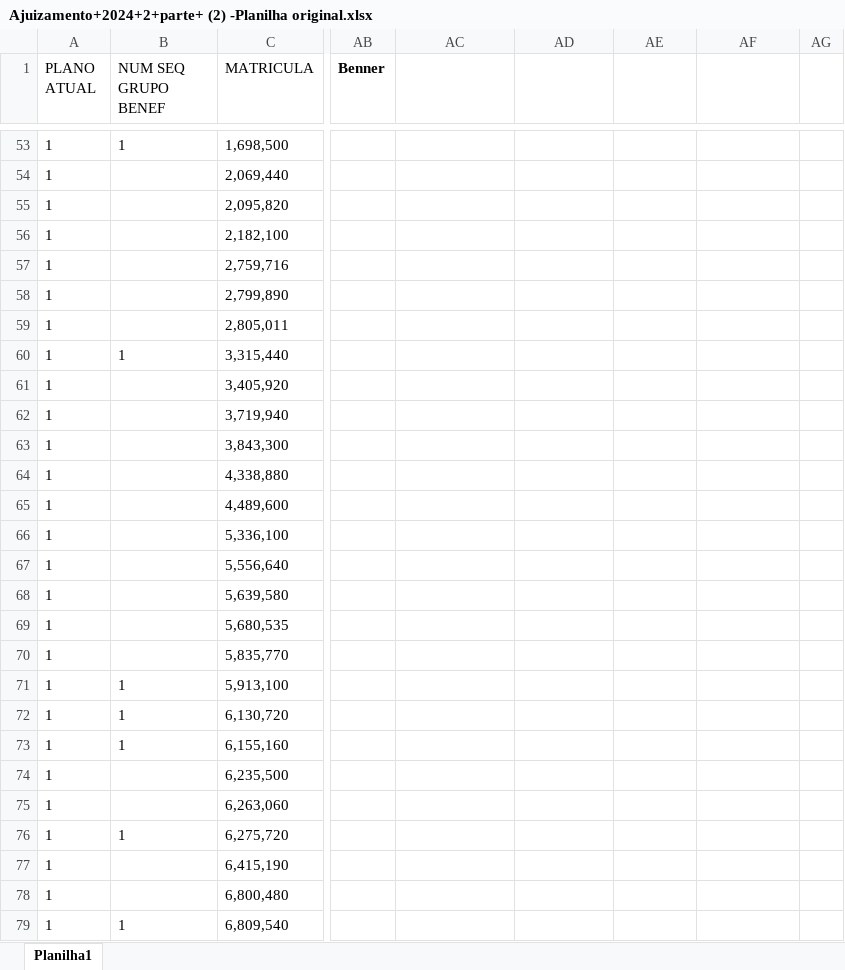
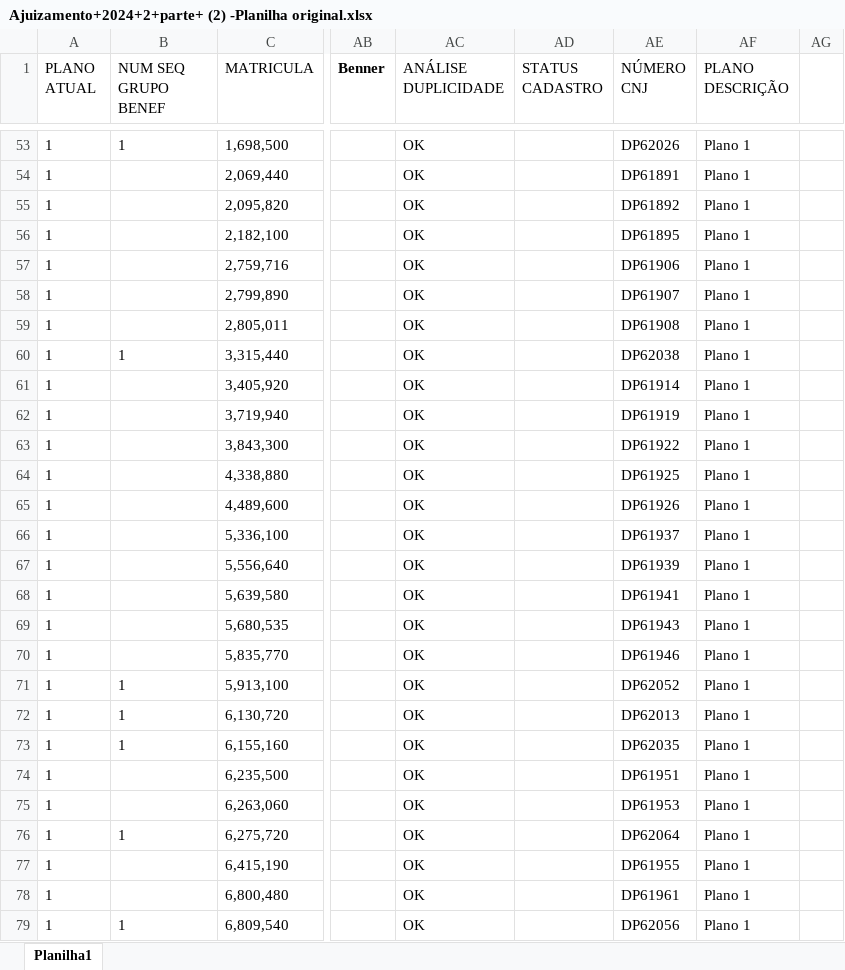
Before and after one commit to samuelbahia/BENNER, an Excel workbook: Ajuizamento+2024+2+parte+ (2) -Planilha original.xlsx, sheet Planilha1, drawn as a sheet; only a part is shown, gaps mark what is left out; values as stored, in another font and other column widths than the file's, no borders; the diff covers the shown part only; the diff names each change by its address in the sheet, - before the commit and + after, or states it on an @@ line.

```diff
--- a/Ajuizamento+2024+2+parte+ (2) -Planilha original.xlsx (sheet Planilha1)
+++ b/Ajuizamento+2024+2+parte+ (2) -Planilha original.xlsx (sheet Planilha1)
-AC1: (empty)
+AC1: ANÁLISE DUPLICIDADE
-AD1: (empty)
+AD1: STATUS CADASTRO
-AE1: (empty)
+AE1: NÚMERO CNJ
-AF1: (empty)
+AF1: PLANO DESCRIÇÃO
-AC53:AC79 (ANÁLISE DUPLICIDADE): (empty)
+AC53:AC79 (ANÁLISE DUPLICIDADE): OK
-AE53 (NÚMERO CNJ): (empty)
+AE53 (NÚMERO CNJ): DP62026
-AF53:AF79 (PLANO DESCRIÇÃO): (empty)
+AF53:AF79 (PLANO DESCRIÇÃO): Plano 1
-AE54 (NÚMERO CNJ): (empty)
+AE54 (NÚMERO CNJ): DP61891
-AE55 (NÚMERO CNJ): (empty)
+AE55 (NÚMERO CNJ): DP61892
-AE56 (NÚMERO CNJ): (empty)
+AE56 (NÚMERO CNJ): DP61895
-AE57 (NÚMERO CNJ): (empty)
+AE57 (NÚMERO CNJ): DP61906
-AE58 (NÚMERO CNJ): (empty)
+AE58 (NÚMERO CNJ): DP61907
-AE59 (NÚMERO CNJ): (empty)
+AE59 (NÚMERO CNJ): DP61908
-AE60 (NÚMERO CNJ): (empty)
+AE60 (NÚMERO CNJ): DP62038
-AE61 (NÚMERO CNJ): (empty)
+AE61 (NÚMERO CNJ): DP61914
-AE62 (NÚMERO CNJ): (empty)
+AE62 (NÚMERO CNJ): DP61919
-AE63 (NÚMERO CNJ): (empty)
+AE63 (NÚMERO CNJ): DP61922
-AE64 (NÚMERO CNJ): (empty)
+AE64 (NÚMERO CNJ): DP61925
-AE65 (NÚMERO CNJ): (empty)
+AE65 (NÚMERO CNJ): DP61926
-AE66 (NÚMERO CNJ): (empty)
+AE66 (NÚMERO CNJ): DP61937
-AE67 (NÚMERO CNJ): (empty)
+AE67 (NÚMERO CNJ): DP61939
-AE68 (NÚMERO CNJ): (empty)
+AE68 (NÚMERO CNJ): DP61941
-AE69 (NÚMERO CNJ): (empty)
+AE69 (NÚMERO CNJ): DP61943
-AE70 (NÚMERO CNJ): (empty)
+AE70 (NÚMERO CNJ): DP61946
-AE71 (NÚMERO CNJ): (empty)
+AE71 (NÚMERO CNJ): DP62052
-AE72 (NÚMERO CNJ): (empty)
+AE72 (NÚMERO CNJ): DP62013
-AE73 (NÚMERO CNJ): (empty)
+AE73 (NÚMERO CNJ): DP62035
-AE74 (NÚMERO CNJ): (empty)
+AE74 (NÚMERO CNJ): DP61951
-AE75 (NÚMERO CNJ): (empty)
+AE75 (NÚMERO CNJ): DP61953
-AE76 (NÚMERO CNJ): (empty)
+AE76 (NÚMERO CNJ): DP62064
-AE77 (NÚMERO CNJ): (empty)
+AE77 (NÚMERO CNJ): DP61955
-AE78 (NÚMERO CNJ): (empty)
+AE78 (NÚMERO CNJ): DP61961
-AE79 (NÚMERO CNJ): (empty)
+AE79 (NÚMERO CNJ): DP62056
```
Also changed, not shown: 273 edited cells elsewhere in this sheet, 2 other files.
